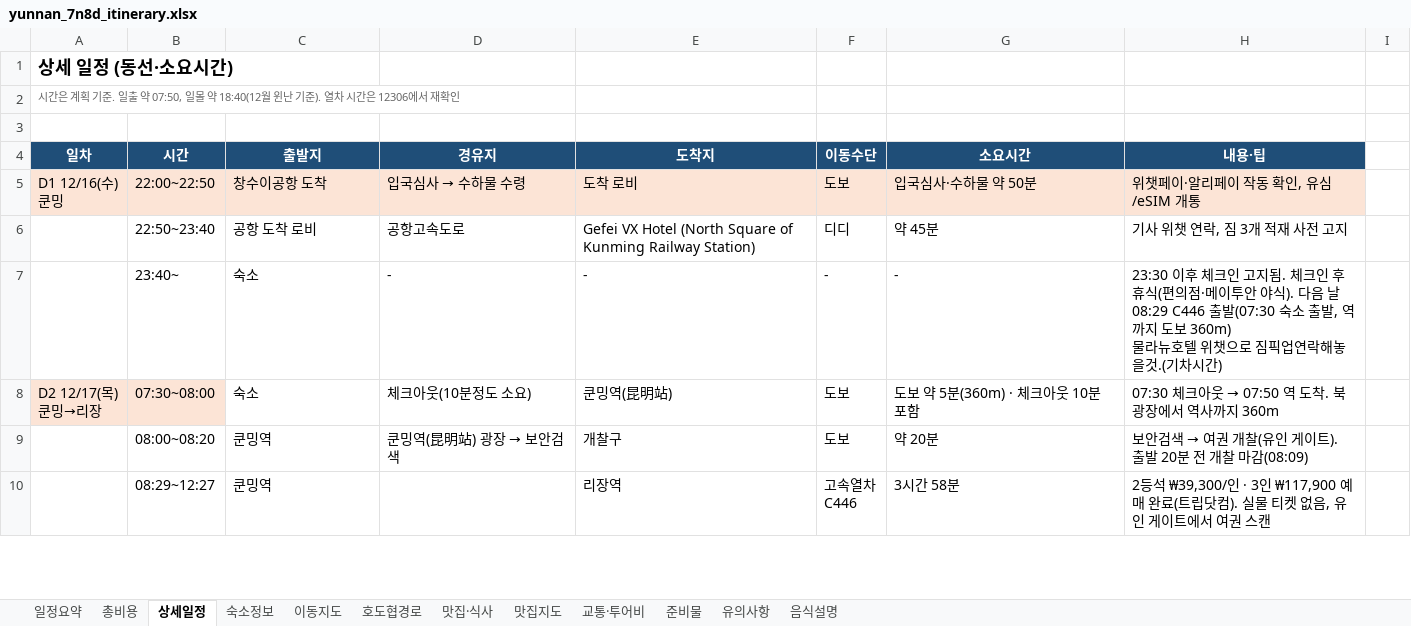
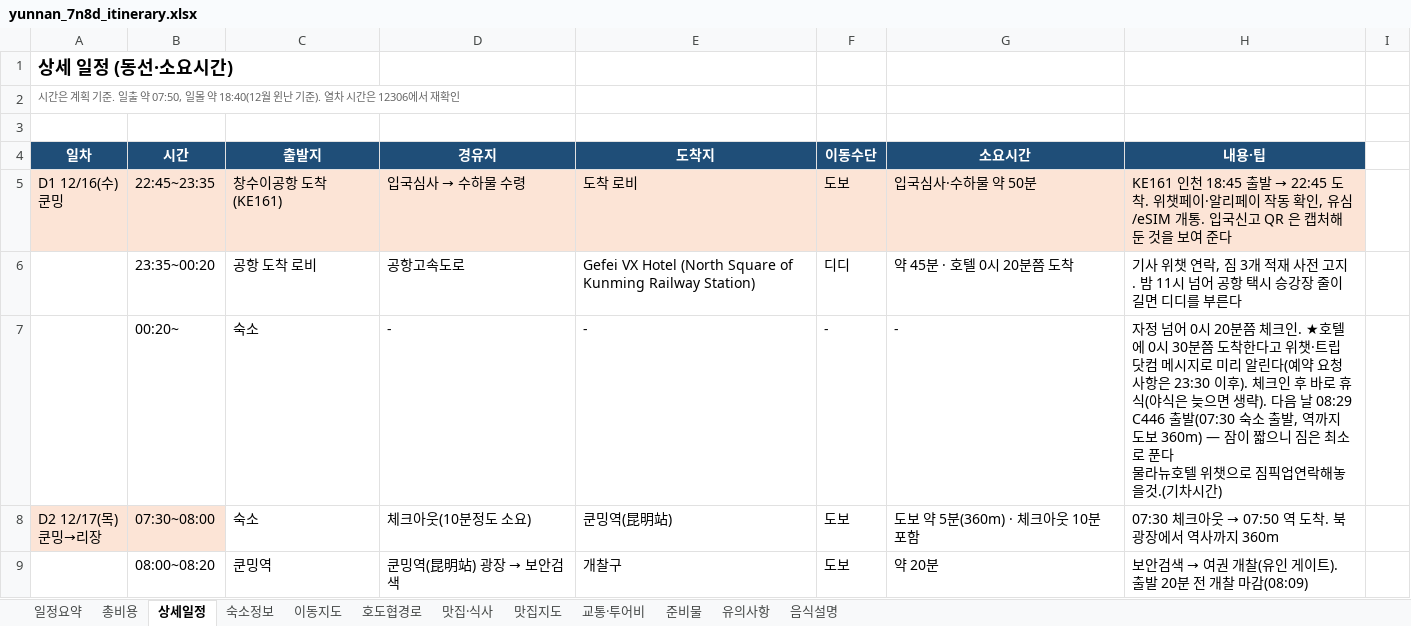
Before and after one commit to koasis89/travel-yunnan, an Excel workbook: data/source/yunnan_7n8d_itinerary.xlsx, sheet 상세일정, drawn as a sheet; only a part is shown; the shorter side is filled out with more unchanged rows; values as stored, in another font and other column widths than the file's, no borders; ↵ is a line break in a cell; the diff names each change by its address in the sheet, - before the commit and + after, or states it on an @@ line.

```diff
--- a/data/source/yunnan_7n8d_itinerary.xlsx (sheet 상세일정)
+++ b/data/source/yunnan_7n8d_itinerary.xlsx (sheet 상세일정)
-B5 (시간): 22:00~22:50
+B5 (시간): 22:45~23:35
-C5 (출발지): 창수이공항 도착
+C5 (출발지): 창수이공항 도착(KE161)
@@ H5 (내용·팁): 위챗페이·알리페이 작동 확인, 유심/eSIM 개통 → KE161 인천 18:45 출발 → 22:45 도착. 위챗페이·알리페이 작동 확인, 유심/eSIM 개통. 입국신고 QR 은 캡처해 둔 것을 보여 준다 @@
-B6 (시간): 22:50~23:40
+B6 (시간): 23:35~00:20
-G6 (소요시간): 약 45분
+G6 (소요시간): 약 45분 · 호텔 0시 20분쯤 도착
-H6 (내용·팁): 기사 위챗 연락, 짐 3개 적재 사전 고지
+H6 (내용·팁): 기사 위챗 연락, 짐 3개 적재 사전 고지. 밤 11시 넘어 공항 택시 승강장 줄이 길면 디디를 부른다
-B7 (시간): 23:40~
+B7 (시간): 00:20~
-H7 (내용·팁): 23:30 이후 체크인 고지됨. 체크인 후 휴식(편의점·메이투안 야식). 다음 날 08:29 C446 출발(07:30 숙소 출발, 역까지 도보 360m) ↵ 물라뉴호…
+H7 (내용·팁): 자정 넘어 0시 20분쯤 체크인. ★호텔에 0시 30분쯤 도착한다고 위챗·트립닷컴 메시지로 미리 알린다(예약 요청사항은 23:30 이후). 체크인 후 바로 휴식(야식은 늦으면 생략). 다음 날 08:29 C446 출발(07:30 숙소 출발, 역까지 도보 360m) — 잠이 짧으니 짐은 최소로 푼다 ↵ 물라뉴호…
```
Also changed, not shown: sheet 일정요약, sheet 숙소정보, 30 other files.
